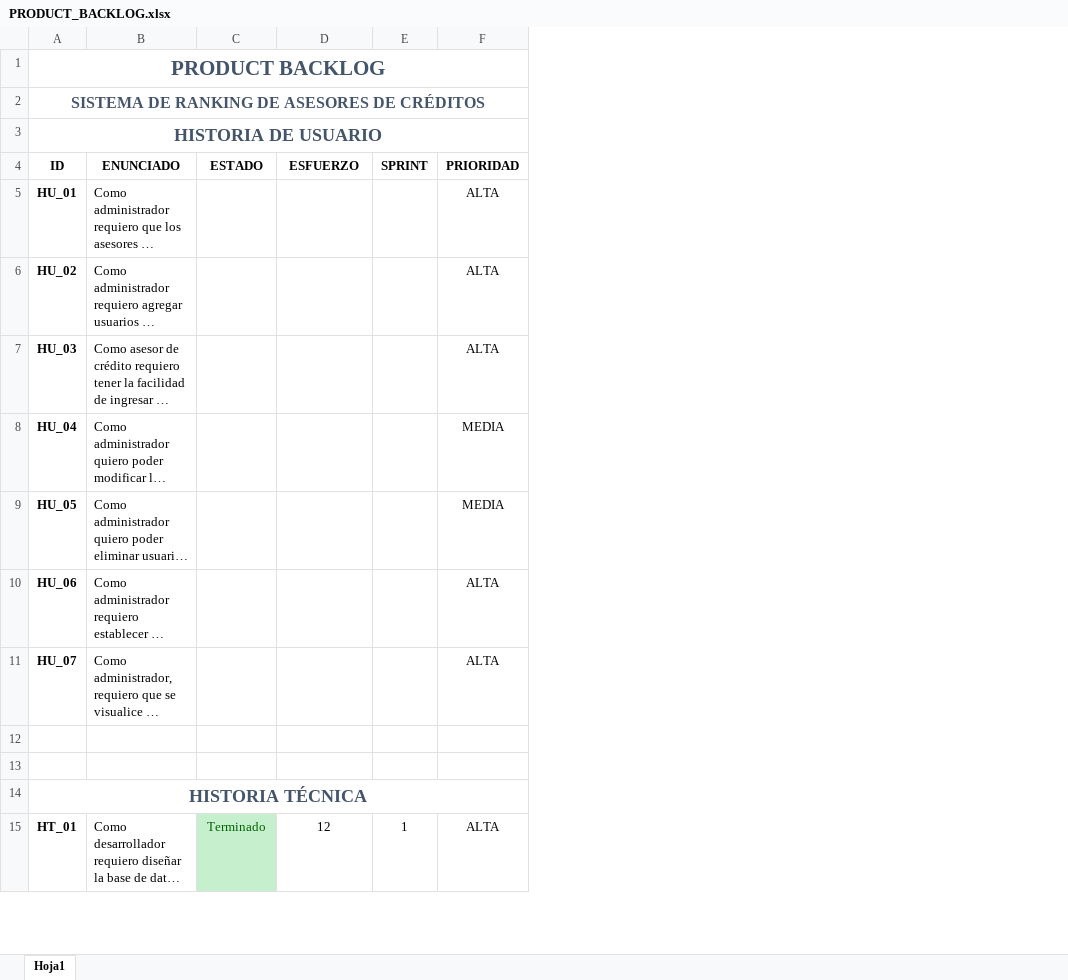
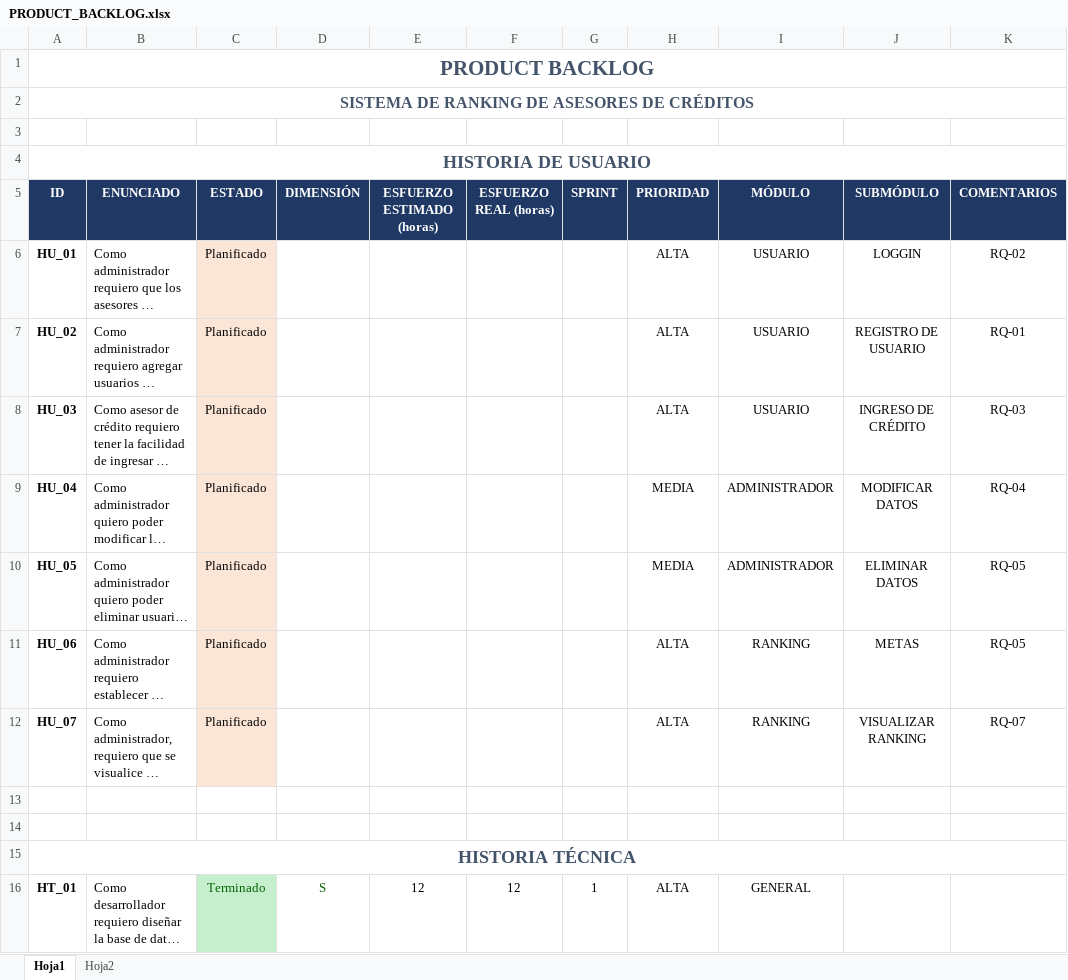
Before and after one commit to lilync2001/RankingBank, an Excel workbook: Documentación/PRODUCT_BACKLOG.xlsx, sheet Hoja1, drawn as a sheet; only a part is shown; long unchanged cells end in …; values as stored, in another font and other column widths than the file's, no borders; addresses are those after the commit; the diff covers the shown part only; the diff names each change by its address in the sheet, - before the commit and + after, or states it on an @@ line.

Commit message:
Documentacion

```diff
--- a/Documentación/PRODUCT_BACKLOG.xlsx (sheet Hoja1)
+++ b/Documentación/PRODUCT_BACKLOG.xlsx (sheet Hoja1)
+sheet tab: Hoja2
+column D (DIMENSIÓN), row 16: S
+column E (ESFUERZO ESTIMADO (horas)), row 16: 12
+column I (MÓDULO), rows 6-16: USUARIO | USUARIO | USUARIO | ADMINISTRADOR | ADMINISTRADOR | RANKING | RANKING |  |  |  | GENERAL
+column J (SUBMÓDULO), rows 6-12: LOGGIN | REGISTRO DE USUARIO | INGRESO DE CRÉDITO | MODIFICAR DATOS | ELIMINAR DATOS | METAS | VISUALIZAR RANKING
+column K (COMENTARIOS), rows 6-12: RQ-02 | RQ-01 | RQ-03 | RQ-04 | RQ-05 | RQ-05 | RQ-07
+row 3: (empty)
@@ A5:C5 fill: none → #203864, text colour: black → #FFFFFF @@
-F5: ESFUERZO
+F5: ESFUERZO REAL (horas)
@@ F5:H5 fill: none → #203864, text colour: black → #FFFFFF @@
-C6:C12 (ESTADO): (empty)
+C6:C12 (ESTADO): Planificado
-C6:C12 fill: none
+C6:C12 fill: #FBE5D6
```
Also changed, not shown: 6 added rows, 6 edited cells and cell formats elsewhere in this sheet.
